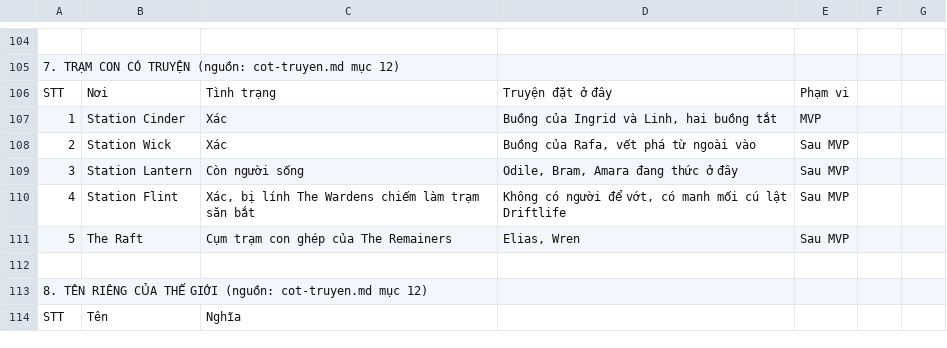
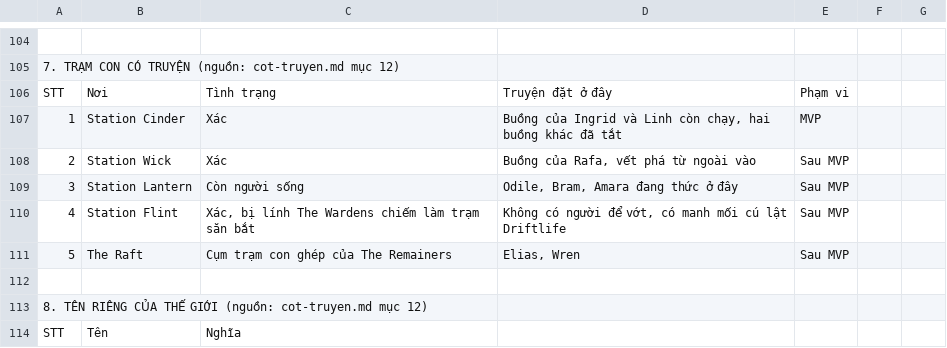
Before and after one commit to huycv18/DATN-SP27, a TSV file: projects/game-moi/gdd/sheet/GAME STORY.tsv, drawn as a sheet; only a part is shown, gaps mark what is left out; the diff names each change by its address in the sheet, - before the commit and + after, or states it on an @@ line.

```diff
--- a/projects/game-moi/gdd/sheet/GAME STORY.tsv
+++ b/projects/game-moi/gdd/sheet/GAME STORY.tsv
-D107: …Ingrid và Linh, hai buồng tắt
+D107: …Ingrid và Linh còn chạy, hai buồng khác đã tắt
```
Also changed, not shown: projects/game-moi/gdd/sheet/AUDIO ASSETS LIST.tsv, projects/game-moi/gdd/sheet/Assets.tsv, 15 other files.
